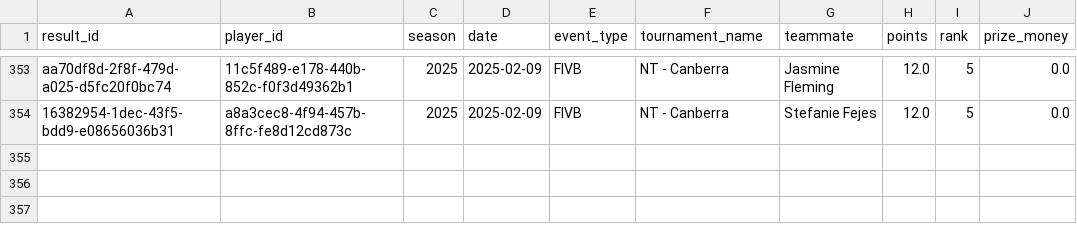
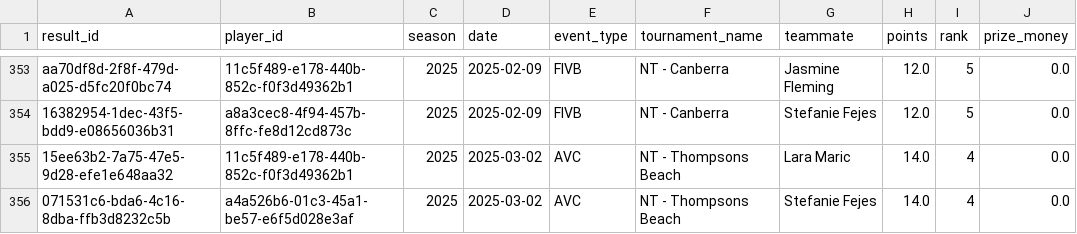
Before and after one commit to avcbeach/player-database-system, a CSV file: data/results.csv, drawn as a sheet; only a part is shown, gaps mark what is left out; the diff names each change by its address in the sheet, - before the commit and + after, or states it on an @@ line.

Commit message:
Update results.csv from Streamlit app

```diff
--- a/data/results.csv
+++ b/data/results.csv
+row 355: 15ee63b2-7a75-47e5-9d28-efe1e648aa32 | 11c5f489-e178-440b-852c-f0f3d49362b1 | 2025 | 2025-03-02 | AVC | NT - Thompsons Beach | Lara Maric | 14.0 | 4 | 0.0
+row 356: 071531c6-bda6-4c16-8dba-ffb3d8232c5b | a4a526b6-01c3-45a1-be57-e6f5d028e3af | 2025 | 2025-03-02 | AVC | NT - Thompsons Beach | Stefanie Fejes | 14.0 | 4 | 0.0
```
